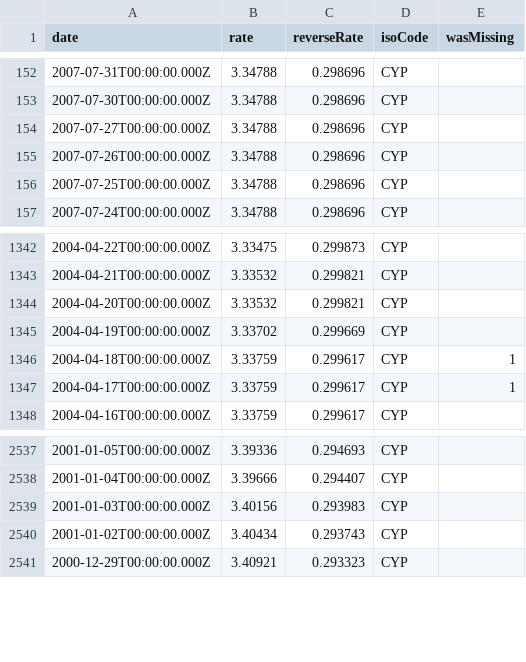
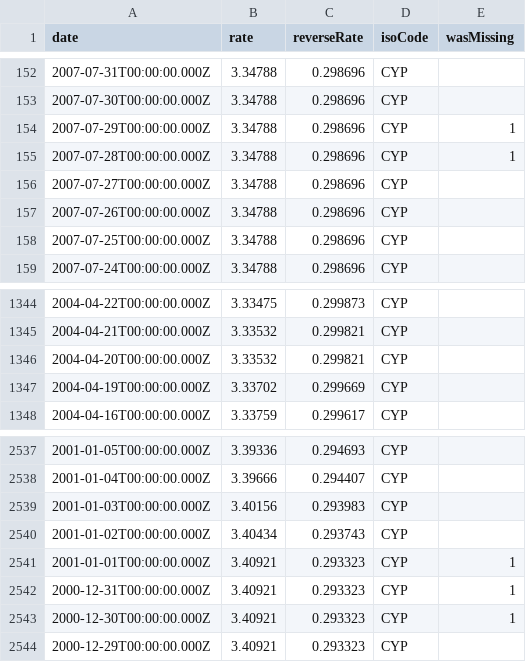
Before and after one commit to LubomirGeorgiev/bnb-currency-exchange-rates, a CSV file: data/CYP.csv, drawn as a sheet; only a part is shown, gaps mark what is left out.

Commit message:
Update exchange rates

```diff
--- a/data/CYP.csv
+++ b/data/CYP.csv
@@ -153,2 +153,4 @@
 "2007-07-30T00:00:00.000Z","3.34788","0.298696","CYP",
+"2007-07-29T00:00:00.000Z","3.34788","0.298696","CYP",1
+"2007-07-28T00:00:00.000Z","3.34788","0.298696","CYP",1
 "2007-07-27T00:00:00.000Z","3.34788","0.298696","CYP",
@@ -1345,4 +1347,2 @@
 "2004-04-19T00:00:00.000Z","3.33702","0.299669","CYP",
-"2004-04-18T00:00:00.000Z","3.33759","0.299617","CYP",1
-"2004-04-17T00:00:00.000Z","3.33759","0.299617","CYP",1
 "2004-04-16T00:00:00.000Z","3.33759","0.299617","CYP",
@@ -2540,2 +2540,5 @@
 "2001-01-02T00:00:00.000Z","3.40434","0.293743","CYP",
+"2001-01-01T00:00:00.000Z","3.40921","0.293323","CYP",1
+"2000-12-31T00:00:00.000Z","3.40921","0.293323","CYP",1
+"2000-12-30T00:00:00.000Z","3.40921","0.293323","CYP",1
 "2000-12-29T00:00:00.000Z","3.40921","0.293323","CYP",
```
Also changed, not shown: data/AUD.csv, data/GBP.csv, 39 other files.
